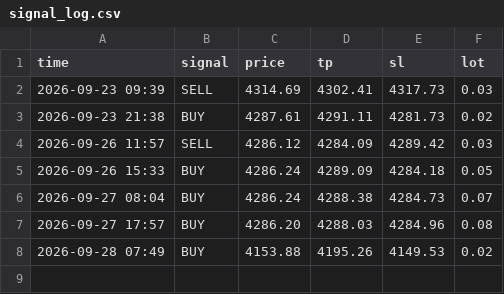
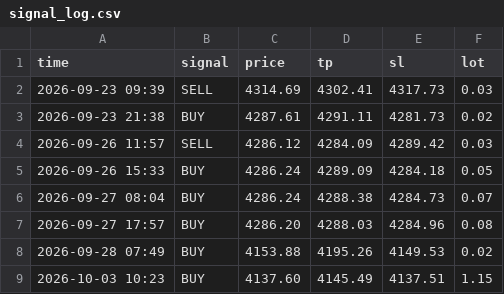
Before and after one commit to Mekapell/tradethong-9mek, a CSV file: signal_log.csv, drawn as a sheet; the diff names each change by its address in the sheet, - before the commit and + after, or states it on an @@ line.

```diff
--- a/signal_log.csv
+++ b/signal_log.csv
+row 9: 2026-10-03 10:23 | BUY | 4137.60 | 4145.49 | 4137.51 | 1.15
```
Also changed, not shown: 4 other files.
